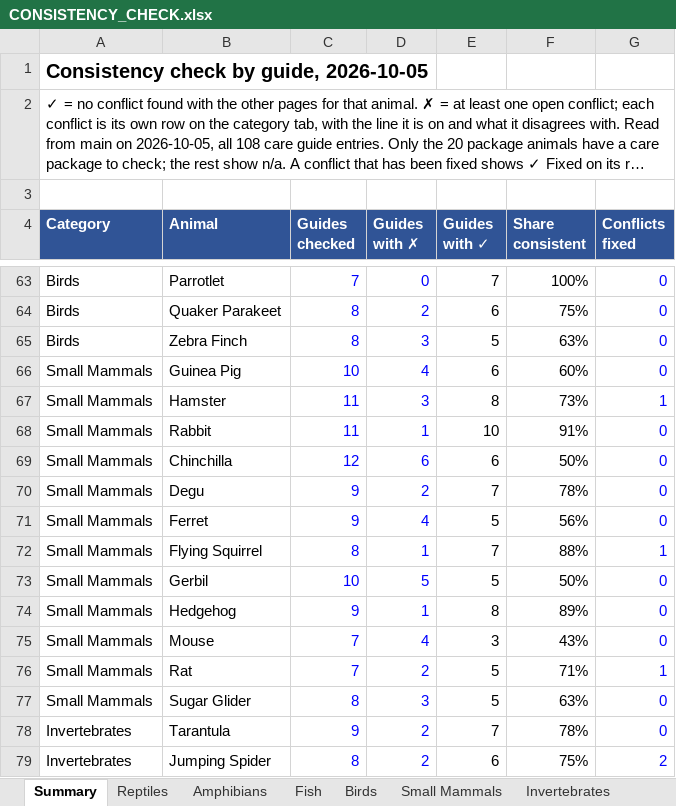
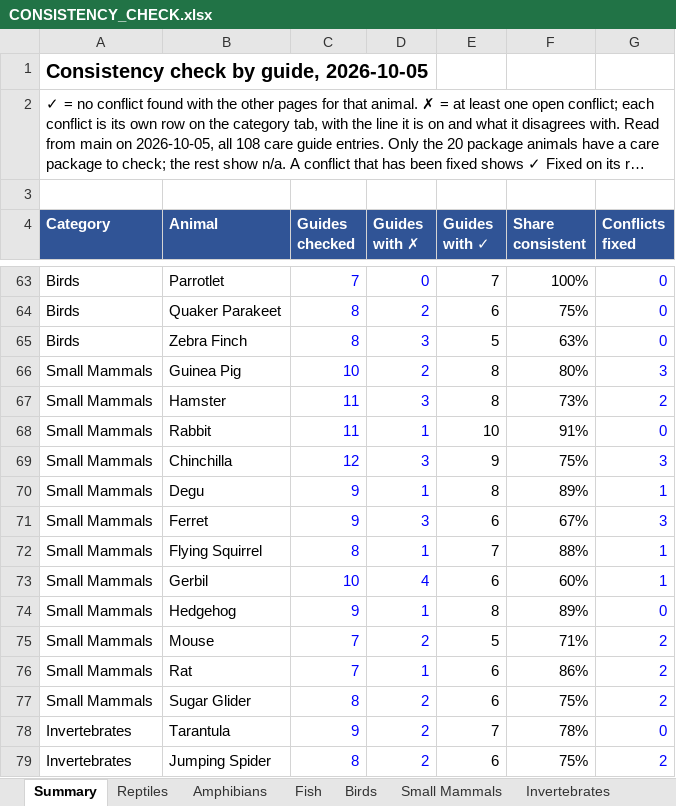
Before and after one commit to mrd1030/beastlyfactss, an Excel workbook: CONSISTENCY_CHECK.xlsx, sheet Summary, drawn as a sheet; only a part is shown, gaps mark what is left out; long unchanged cells end in …; values as stored, in another font and other column widths than the file's, no borders; the diff covers the shown part only; the diff names each change by its address in the sheet, - before the commit and + after, or states it on an @@ line.

```diff
--- a/CONSISTENCY_CHECK.xlsx (sheet Summary)
+++ b/CONSISTENCY_CHECK.xlsx (sheet Summary)
-D66 (Guides with ✗): 4
+D66 (Guides with ✗): 2
-E66 (Guides with ✓): 6
+E66 (Guides with ✓): 8
-F66 (Share consistent): 60%
+F66 (Share consistent): 80%
-G66 (Conflicts fixed): 0
+G66 (Conflicts fixed): 3
-G67 (Conflicts fixed): 1
+G67 (Conflicts fixed): 2
-D69 (Guides with ✗): 6
+D69 (Guides with ✗): 3
-E69 (Guides with ✓): 6
+E69 (Guides with ✓): 9
-F69 (Share consistent): 50%
+F69 (Share consistent): 75%
-G69 (Conflicts fixed): 0
+G69 (Conflicts fixed): 3
-D70 (Guides with ✗): 2
+D70 (Guides with ✗): 1
-E70 (Guides with ✓): 7
+E70 (Guides with ✓): 8
-F70 (Share consistent): 78%
+F70 (Share consistent): 89%
-G70 (Conflicts fixed): 0
+G70 (Conflicts fixed): 1
-D71 (Guides with ✗): 4
+D71 (Guides with ✗): 3
-E71 (Guides with ✓): 5
+E71 (Guides with ✓): 6
-F71 (Share consistent): 56%
+F71 (Share consistent): 67%
-G71 (Conflicts fixed): 0
+G71 (Conflicts fixed): 3
-D73 (Guides with ✗): 5
+D73 (Guides with ✗): 4
-E73 (Guides with ✓): 5
+E73 (Guides with ✓): 6
-F73 (Share consistent): 50%
+F73 (Share consistent): 60%
-G73 (Conflicts fixed): 0
+G73 (Conflicts fixed): 1
-D75 (Guides with ✗): 4
+D75 (Guides with ✗): 2
-E75 (Guides with ✓): 3
+E75 (Guides with ✓): 5
-F75 (Share consistent): 43%
+F75 (Share consistent): 71%
-G75 (Conflicts fixed): 0
+G75 (Conflicts fixed): 2
-D76 (Guides with ✗): 2
+D76 (Guides with ✗): 1
-E76:E77 (Guides with ✓): 5
+E76:E77 (Guides with ✓): 6
-F76 (Share consistent): 71%
+F76 (Share consistent): 86%
-G76 (Conflicts fixed): 1
+G76 (Conflicts fixed): 2
-D77 (Guides with ✗): 3
+D77 (Guides with ✗): 2
-F77 (Share consistent): 63%
+F77 (Share consistent): 75%
-G77 (Conflicts fixed): 0
+G77 (Conflicts fixed): 2
```
Also changed, not shown: 1 added row, 1 removed row and 22 edited cells elsewhere in this sheet, sheet Small Mammals, sheet Invertebrates, 23 other files.
